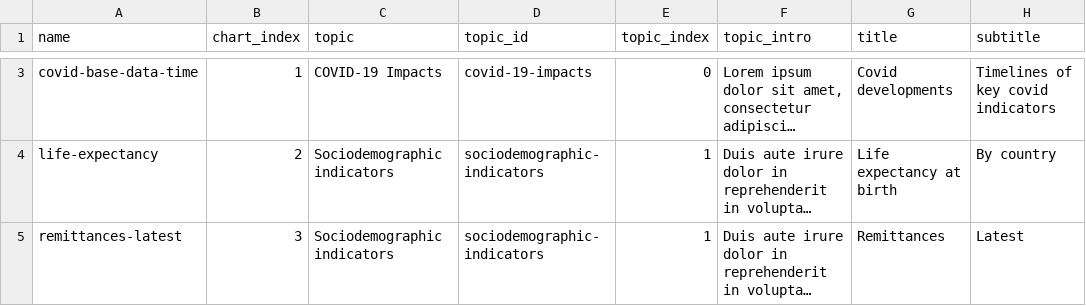
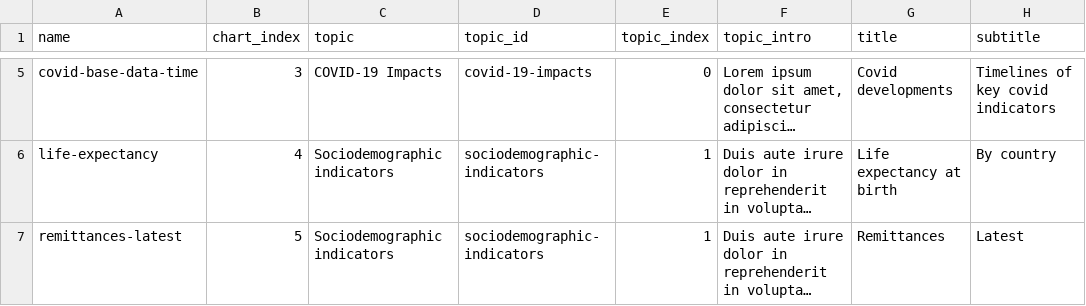
Before and after one commit to larsvers/one-country-page-data, a CSV file: country-data.csv, drawn as a sheet; only a part is shown, gaps mark what is left out; long unchanged cells end in …; addresses are those after the commit; the diff covers the shown part only; the diff names each change by its address in the sheet, - before the commit and + after, or states it on an @@ line.

```diff
--- a/country-data.csv
+++ b/country-data.csv
-B5 (chart_index): 1
+B5 (chart_index): 3
-B6 (chart_index): 2
+B6 (chart_index): 4
-B7 (chart_index): 3
+B7 (chart_index): 5
```
Also changed, not shown: 2 added rows and 1 edited cell elsewhere in this file, data-availability.csv.
